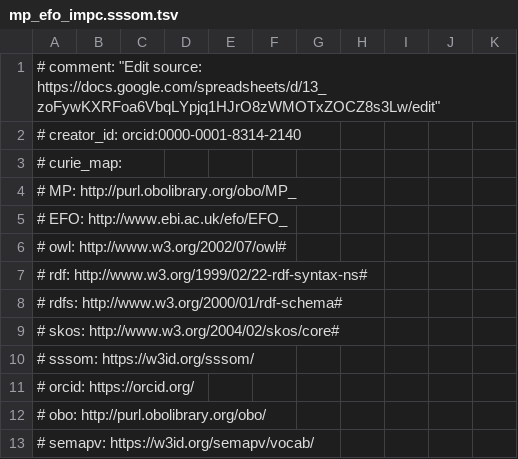
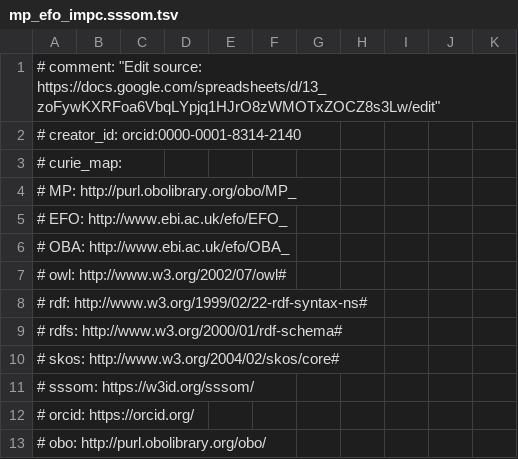
Before and after one commit to mapping-commons/mh_mapping_initiative, a TSV file: mappings/mp_efo_impc.sssom.tsv, drawn as a sheet; only a part is shown; the shorter side is filled out with more unchanged rows.

Commit message:
Add missing prefix (OBA)

```diff
--- a/mappings/mp_efo_impc.sssom.tsv
+++ b/mappings/mp_efo_impc.sssom.tsv
@@ -5,2 +5,3 @@
 #   EFO: http://www.ebi.ac.uk/efo/EFO_
+#   OBA: http://www.ebi.ac.uk/efo/OBA_
 #   owl: http://www.w3.org/2002/07/owl#
```
